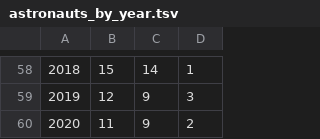
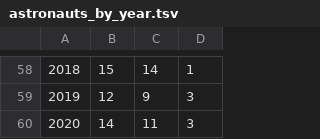
Before and after one commit to christiansandberg2045/cosmos-book.github.io, a TSV file: human-spaceflight/data/processed/astronauts_by_year.tsv, drawn as a sheet; only a part is shown, gaps mark what is left out.

```diff
--- a/human-spaceflight/data/processed/astronauts_by_year.tsv
+++ b/human-spaceflight/data/processed/astronauts_by_year.tsv
@@ -59,2 +59,2 @@
 2019	12	9	3
-2020	11	9	2
+2020	14	11	3
```
Also changed, not shown: human-spaceflight/data/processed/astronauts.tsv, 3 other files.
